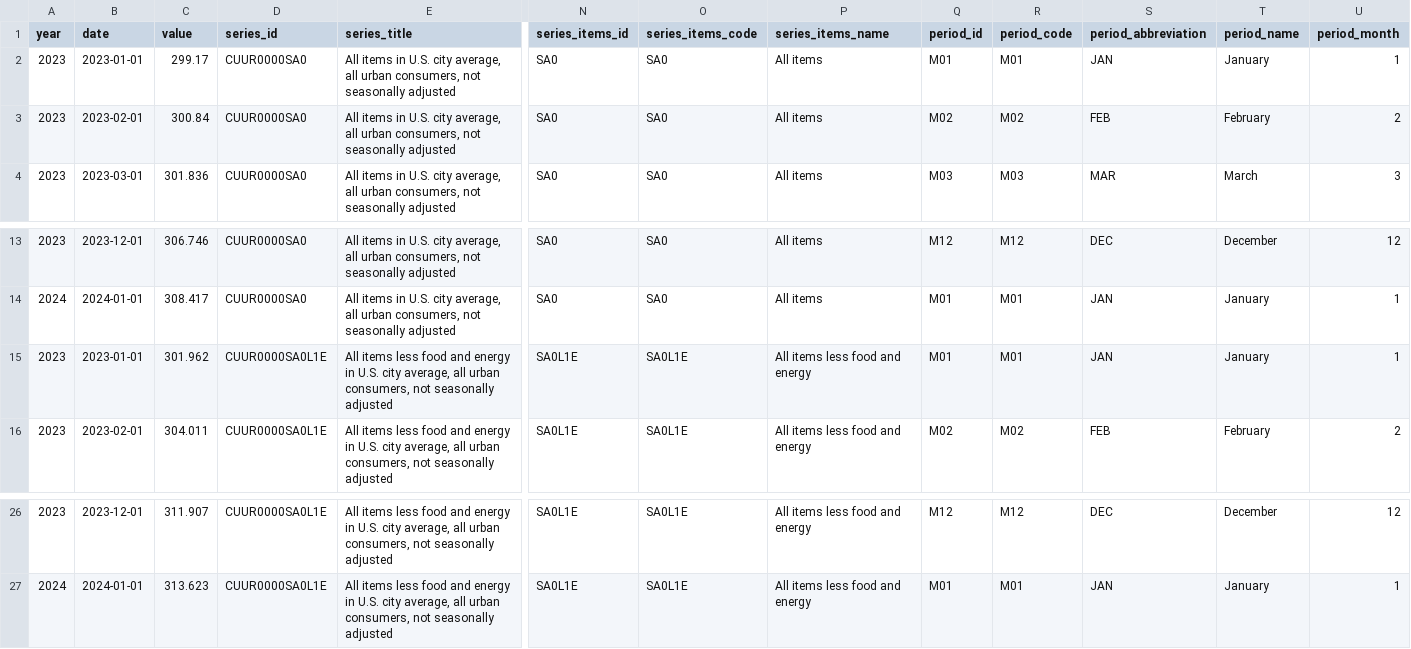
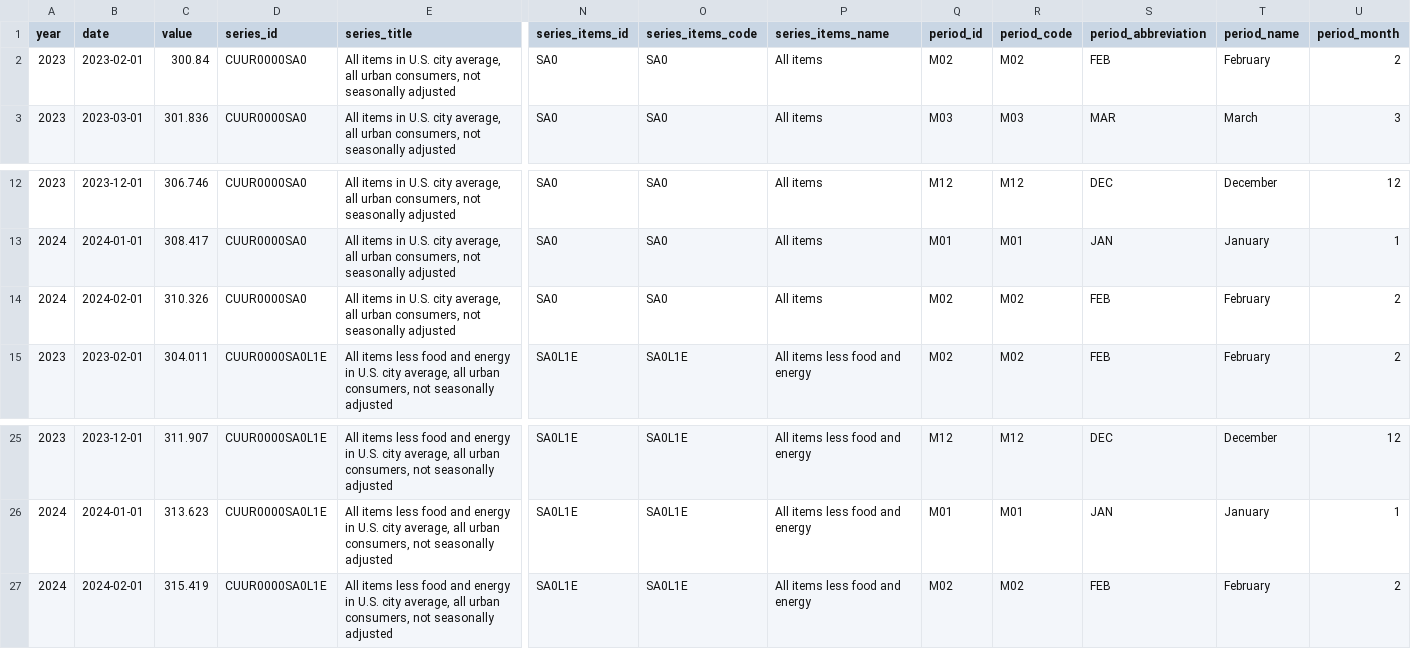
Before and after one commit to palewire/cpi, a CSV file: notebooks/two-categories-yoy.csv, drawn as a sheet; only a part is shown, gaps mark what is left out; removed rows and columns are numbered as before the commit, all else as after; rows hold the shown columns only; the diff covers the shown part only; the diff names each change by its address in the sheet, - before the commit and + after, or states it on an @@ line.

```diff
--- a/notebooks/two-categories-yoy.csv
+++ b/notebooks/two-categories-yoy.csv
-row 2: 2023 | 2023-01-01 | 299.17 | CUUR0000SA0 | All items in U.S. city average, all urban consumers, not seasonally adjusted | SA0 | SA0 | All items | M01 | M01 | JAN | January | 1
-A14 (year): 2023
+A14 (year): 2024
-B14 (date): 2023-01-01
+B14 (date): 2024-02-01
-C14 (value): 301.962
+C14 (value): 310.326
-D14 (series_id): CUUR0000SA0L1E
+D14 (series_id): CUUR0000SA0
-E14 (series_title): All items less food and energy in U.S.…
+E14 (series_title): All items in U.S.…
-N14 (series_items_id): SA0L1E
+N14 (series_items_id): SA0
-O14 (series_items_code): SA0L1E
+O14 (series_items_code): SA0
-P14 (series_items_name): All items less food and energy
+P14 (series_items_name): All items
-Q14 (period_id): M01
+Q14 (period_id): M02
-R14 (period_code): M01
+R14 (period_code): M02
-S14 (period_abbreviation): JAN
+S14 (period_abbreviation): FEB
-T14 (period_name): January
+T14 (period_name): February
-U14 (period_month): 1
+U14 (period_month): 2
+row 27: 2024 | 2024-02-01 | 315.419 | CUUR0000SA0L1E | All items less food and energy in U.S. city average, all urban consumers, not seasonally adjusted | SA0L1E | SA0L1E | All items less food and energy | M02 | M02 | FEB | February | 2
```
Also changed, not shown: 1 edited cell elsewhere in this file, notebooks/cpi-mom.csv, notebooks/three-categories-yoy.csv, 2 other files.
